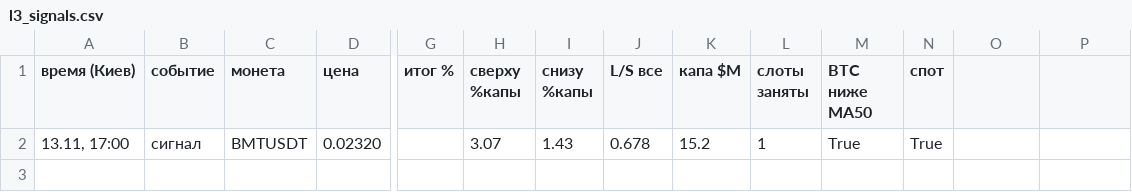
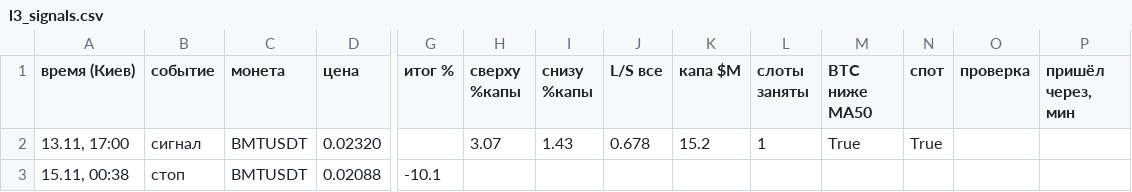
Before and after one commit to HelaPataki/delta-bot, a CSV file: l3_signals.csv, drawn as a sheet; only a part is shown, gaps mark what is left out; rows hold the shown columns only; the diff names each change by its address in the sheet, - before the commit and + after, or states it on an @@ line.

Commit message:
l3: state (полная проверка)

```diff
--- a/l3_signals.csv
+++ b/l3_signals.csv
-O1: (empty)
+O1: проверка
-P1: (empty)
+P1: пришёл через, мин
+row 3: 15.11, 00:38 | стоп | BMTUSDT | 0.02088 | -10.1
```
Also changed, not shown: 1 other file.
